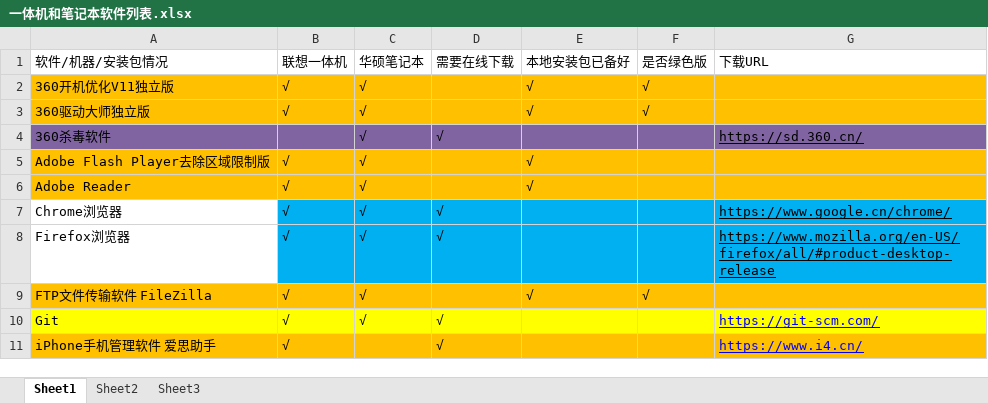
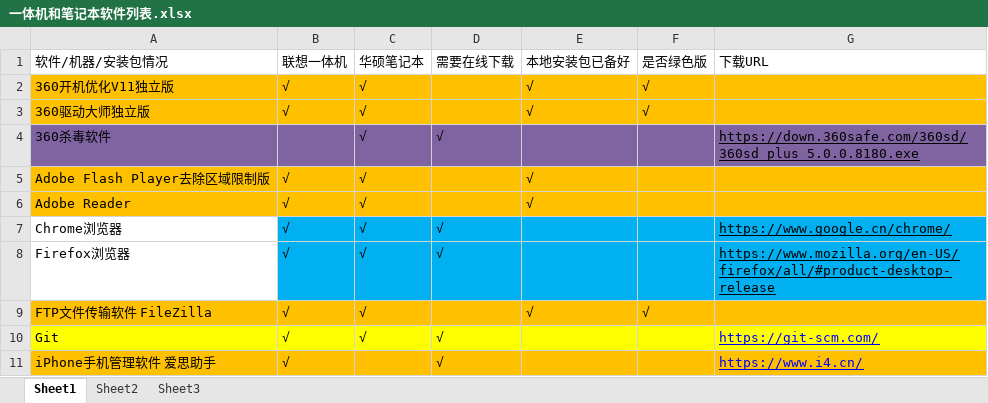
Before and after one commit to LITTLEPINKALLDEAD/DatasOnTelecom, an Excel workbook: 文档/其他文档/Others/PC/一体机和笔记本软件列表.xlsx, sheet Sheet1, drawn as a sheet; only a part is shown; values as stored, in another font and other column widths than the file's, no borders; conditional formats not drawn; the diff names each change by its address in the sheet, - before the commit and + after, or states it on an @@ line.

```diff
--- a/文档/其他文档/Others/PC/一体机和笔记本软件列表.xlsx (sheet Sheet1)
+++ b/文档/其他文档/Others/PC/一体机和笔记本软件列表.xlsx (sheet Sheet1)
-G4 (下载URL): https://sd.360.cn/
+G4 (下载URL): https://down.360safe.com/360sd/360sd_plus_5.0.0.8180.exe
```
Also changed, not shown: 1 other file.
